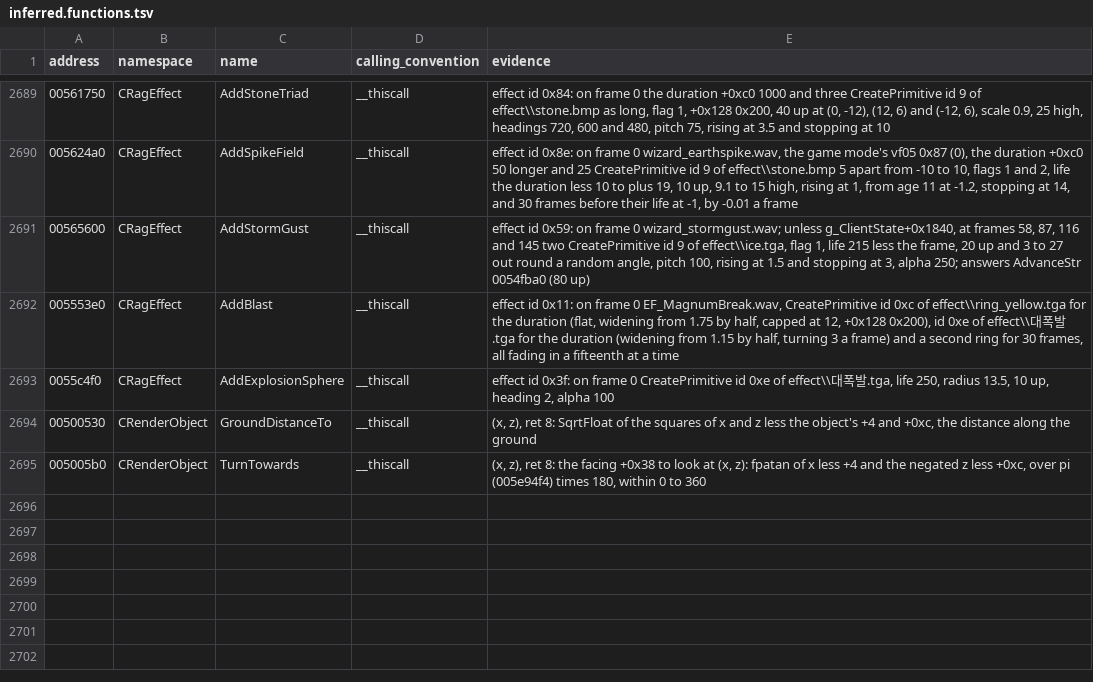
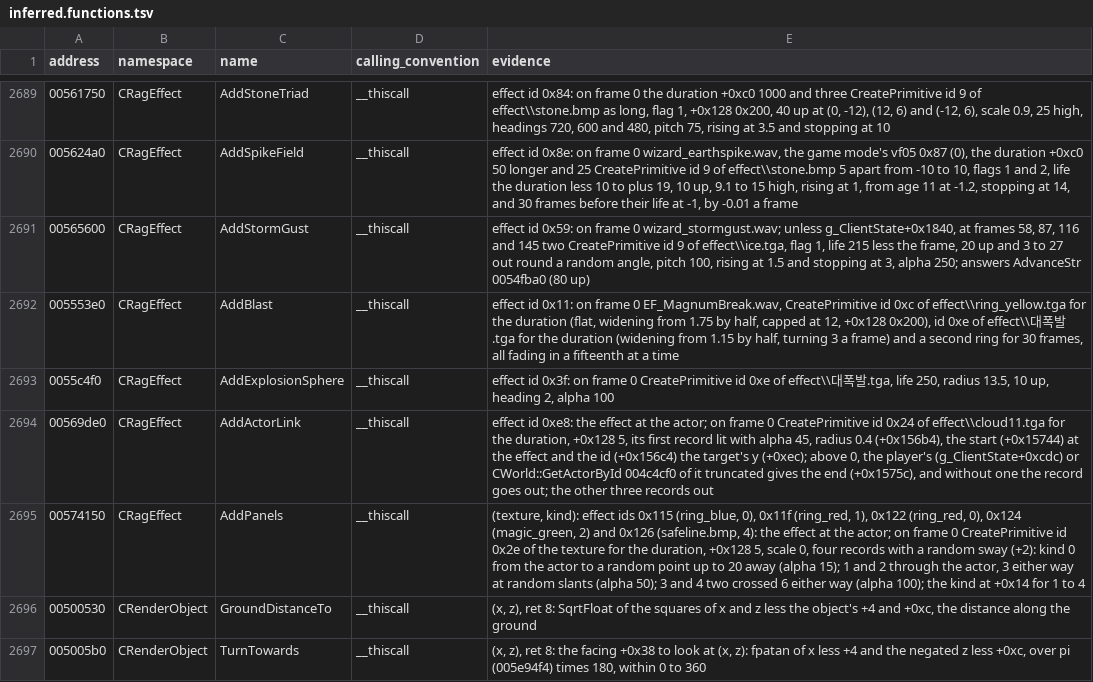
Before and after one commit to keyehzy/ragexe, a TSV file: analysis/labels/inferred.functions.tsv, drawn as a sheet; only a part is shown, gaps mark what is left out.

```diff
--- a/analysis/labels/inferred.functions.tsv
+++ b/analysis/labels/inferred.functions.tsv
@@ -2693,2 +2693,4 @@ address	namespace	name	calling_convention	evidence
 0055c4f0	CRagEffect	AddExplosionSphere	__thiscall	effect id 0x3f: on frame 0 CreatePrimitive id 0xe of effect\\대폭발.tga, life 250, radius 13.5, 10 up, heading 2, alpha 100
+00569de0	CRagEffect	AddActorLink	__thiscall	effect id 0xe8: the effect at the actor; on frame 0 CreatePrimitive id 0x24 of effect\\cloud11.tga for the duration, +0x128 5, its first record lit with alpha 45, radius 0.4 (+0x156b4), the start (+0x15744) at the effect and the id (+0x156c4) the target's y (+0xec); above 0, the player's (g_ClientState+0xcdc) or CWorld::GetActorById 004c4cf0 of it truncated gives the end (+0x1575c), and without one the record goes out; the other three records out
+00574150	CRagEffect	AddPanels	__thiscall	(texture, kind): effect ids 0x115 (ring_blue, 0), 0x11f (ring_red, 1), 0x122 (ring_red, 0), 0x124 (magic_green, 2) and 0x126 (safeline.bmp, 4): the effect at the actor; on frame 0 CreatePrimitive id 0x2e of the texture for the duration, +0x128 5, scale 0, four records with a random sway (+2): kind 0 from the actor to a random point up to 20 away (alpha 15); 1 and 2 through the actor, 3 either way at random slants (alpha 50); 3 and 4 two crossed 6 either way (alpha 100); the kind at +0x14 for 1 to 4
 00500530	CRenderObject	GroundDistanceTo	__thiscall	(x, z), ret 8: SqrtFloat of the squares of x and z less the object's +4 and +0xc, the distance along the ground
```
Also changed, not shown: analysis/labels/methods.functions.tsv, analysis/ledger.tsv, 9 other files.
